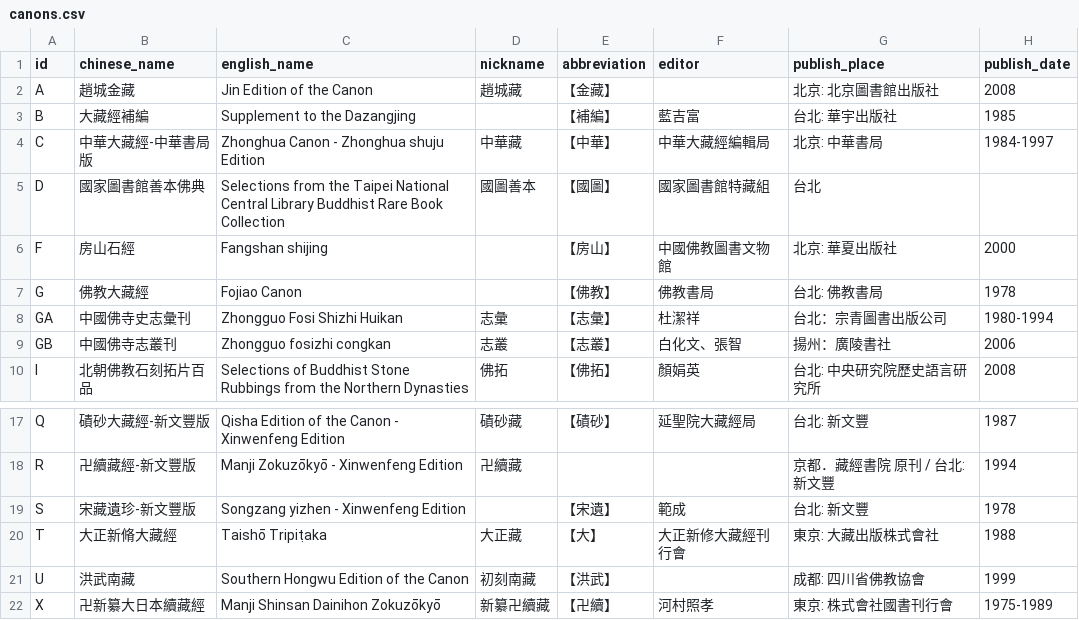
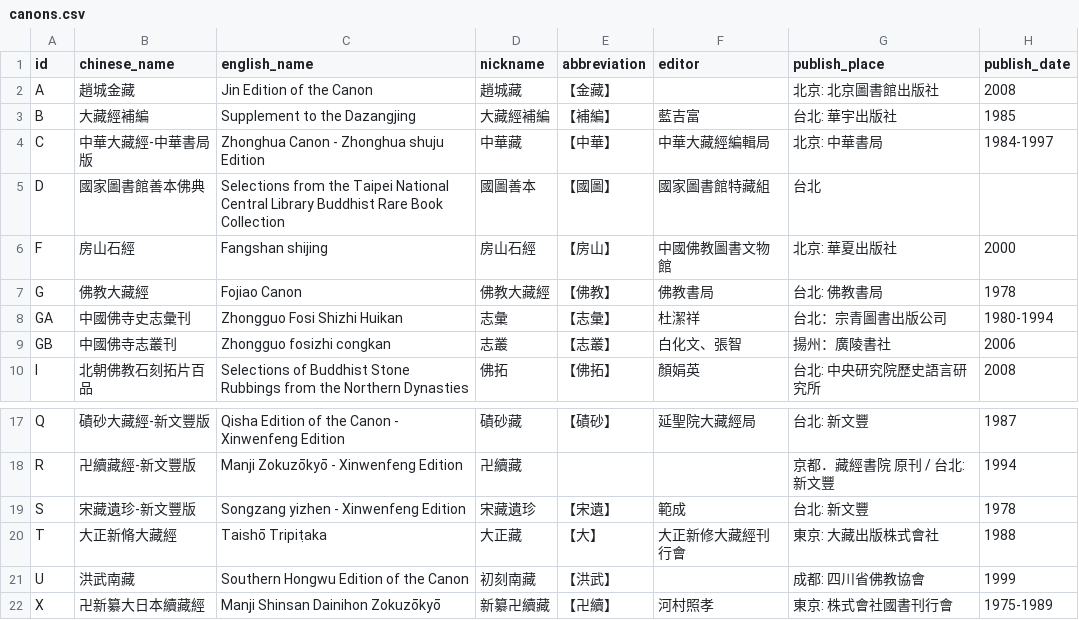
Before and after one commit to RayCHOU/ruby-cbeta, a CSV file: lib/data/canons.csv, drawn as a sheet; only a part is shown, gaps mark what is left out.

```diff
--- a/lib/data/canons.csv
+++ b/lib/data/canons.csv
@@ -2,7 +2,7 @@ id,chinese_name,english_name,nickname,abbreviation,editor,publish_place,publish_
 A,趙城金藏,Jin Edition of the Canon,趙城藏,【金藏】,,北京: 北京圖書館出版社,2008
-B,大藏經補編,Supplement to the Dazangjing,,【補編】,藍吉富,台北: 華宇出版社,1985
+B,大藏經補編,Supplement to the Dazangjing,大藏經補編,【補編】,藍吉富,台北: 華宇出版社,1985
 C,中華大藏經-中華書局版,Zhonghua Canon - Zhonghua shuju Edition,中華藏,【中華】,中華大藏經編輯局,北京: 中華書局,1984-1997
 D,國家圖書館善本佛典,Selections from the Taipei National Central Library Buddhist Rare Book Collection,國圖善本,【國圖】,國家圖書館特藏組,台北,
-F,房山石經,Fangshan shijing,,【房山】,中國佛教圖書文物館,北京: 華夏出版社,2000
-G,佛教大藏經,Fojiao Canon,,【佛教】,佛教書局,台北: 佛教書局,1978
+F,房山石經,Fangshan shijing,房山石經,【房山】,中國佛教圖書文物館,北京: 華夏出版社,2000
+G,佛教大藏經,Fojiao Canon,佛教大藏經,【佛教】,佛教書局,台北: 佛教書局,1978
 GA,中國佛寺史志彙刊,Zhongguo Fosi Shizhi Huikan,志彙,【志彙】,杜潔祥,台北：宗青圖書出版公司,1980-1994
@@ -18,3 +18,3 @@ Q,磧砂大藏經-新文豐版,Qisha Edition of the Canon - Xinwenfeng Edition,
 R,卍續藏經-新文豐版,Manji Zokuzōkyō - Xinwenfeng Edition,卍續藏,,,京都．藏經書院 原刊 / 台北: 新文豐,1994
-S,宋藏遺珍-新文豐版,Songzang yizhen - Xinwenfeng Edition,,【宋遺】,範成,台北: 新文豐,1978
+S,宋藏遺珍-新文豐版,Songzang yizhen - Xinwenfeng Edition,宋藏遺珍,【宋遺】,範成,台北: 新文豐,1978
 T,大正新脩大藏經,Taishō Tripiṭaka,大正藏,【大】,大正新修大藏經刊行會,東京: 大藏出版株式會社,1988
```
Also changed, not shown: 8 other files.
